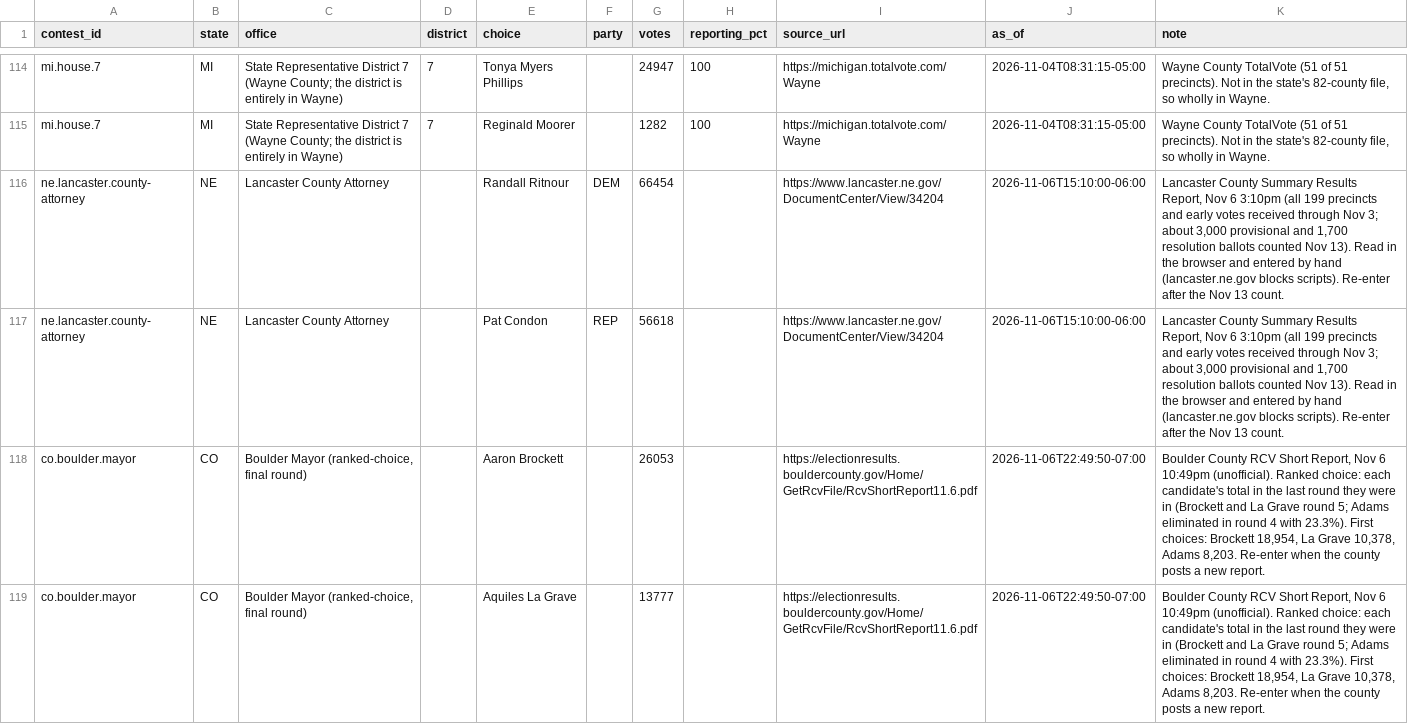
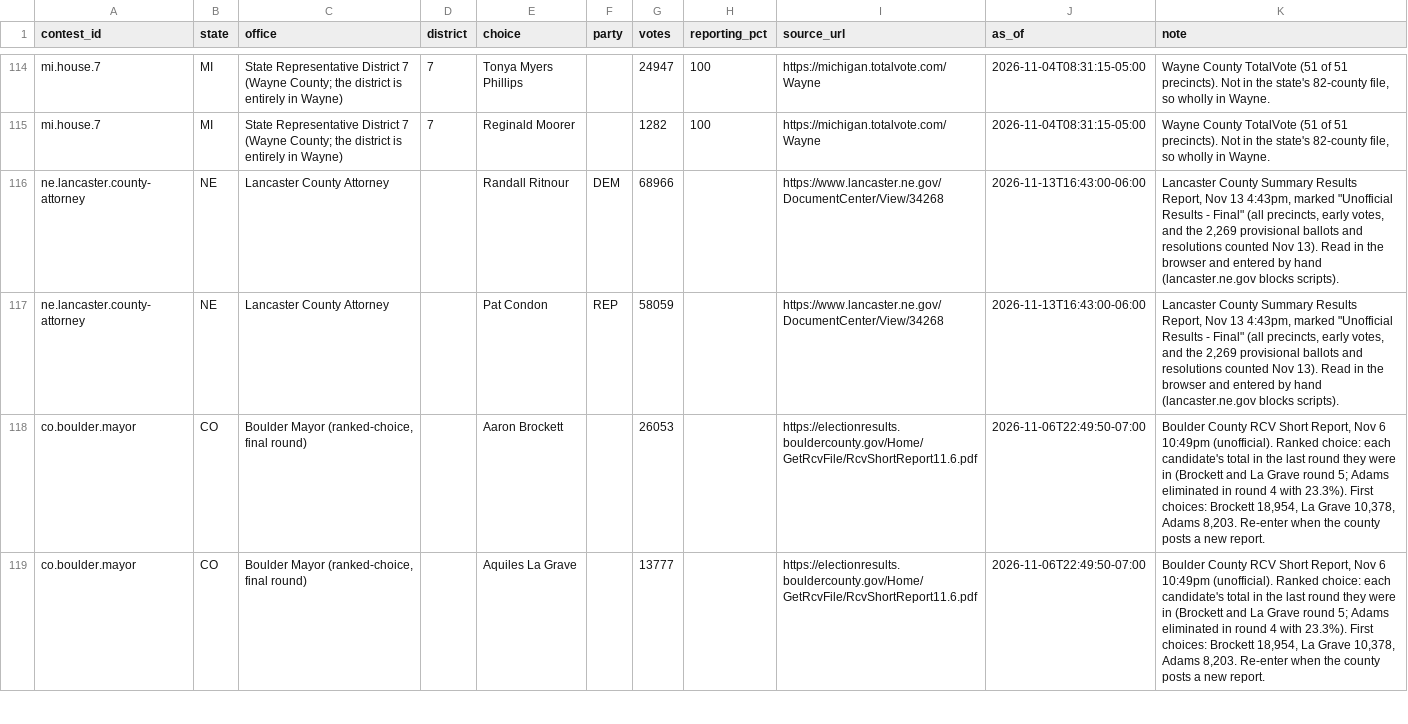
Before and after one commit to chrisscastaneda/wfp-candidate-dashboard, a CSV file: data/results/manual_entries.csv, drawn as a sheet; only a part is shown, gaps mark what is left out.

Commit message:
fix Lancaster NE

```diff
--- a/data/results/manual_entries.csv
+++ b/data/results/manual_entries.csv
@@ -115,4 +115,4 @@ mi.house.7,MI,State Representative District 7 (Wayne County; the district is ent
 mi.house.7,MI,State Representative District 7 (Wayne County; the district is entirely in Wayne),7,Reginald Moorer,,1282,100,https://michigan.totalvote.com/Wayne,2026-11-04T08:31:15-05:00,"Wayne County TotalVote (51 of 51 precincts). Not in the state's 82-county file, so wholly in Wayne."
-ne.lancaster.county-attorney,NE,Lancaster County Attorney,,Randall Ritnour,DEM,66454,,https://www.lancaster.ne.gov/DocumentCenter/View/34204,2026-11-06T15:10:00-06:00,"Lancaster County Summary Results Report, Nov 6 3:10pm (all 199 precincts and early votes received through Nov 3; about 3,000 provisional and 1,700 resolution ballots counted Nov 13). Read in the browser and entered by hand (lancaster.ne.gov blocks scripts). Re-enter after the Nov 13 count."
-ne.lancaster.county-attorney,NE,Lancaster County Attorney,,Pat Condon,REP,56618,,https://www.lancaster.ne.gov/DocumentCenter/View/34204,2026-11-06T15:10:00-06:00,"Lancaster County Summary Results Report, Nov 6 3:10pm (all 199 precincts and early votes received through Nov 3; about 3,000 provisional and 1,700 resolution ballots counted Nov 13). Read in the browser and entered by hand (lancaster.ne.gov blocks scripts). Re-enter after the Nov 13 count."
+ne.lancaster.county-attorney,NE,Lancaster County Attorney,,Randall Ritnour,DEM,68966,,https://www.lancaster.ne.gov/DocumentCenter/View/34268,2026-11-13T16:43:00-06:00,"Lancaster County Summary Results Report, Nov 13 4:43pm, marked ""Unofficial Results - Final"" (all precincts, early votes, and the 2,269 provisional ballots and resolutions counted Nov 13). Read in the browser and entered by hand (lancaster.ne.gov blocks scripts)."
+ne.lancaster.county-attorney,NE,Lancaster County Attorney,,Pat Condon,REP,58059,,https://www.lancaster.ne.gov/DocumentCenter/View/34268,2026-11-13T16:43:00-06:00,"Lancaster County Summary Results Report, Nov 13 4:43pm, marked ""Unofficial Results - Final"" (all precincts, early votes, and the 2,269 provisional ballots and resolutions counted Nov 13). Read in the browser and entered by hand (lancaster.ne.gov blocks scripts)."
 co.boulder.mayor,CO,"Boulder Mayor (ranked-choice, final round)",,Aaron Brockett,,26053,,https://electionresults.bouldercounty.gov/Home/GetRcvFile/RcvShortReport11.6.pdf,2026-11-06T22:49:50-07:00,"Boulder County RCV Short Report, Nov 6 10:49pm (unofficial). Ranked choice: each candidate's total in the last round they were in (Brockett and La Grave round 5; Adams eliminated in round 4 with 23.3%). First choices: Brockett 18,954, La Grave 10,378, Adams 8,203. Re-enter when the county posts a new report."
```
Also changed, not shown: 4 other files.
